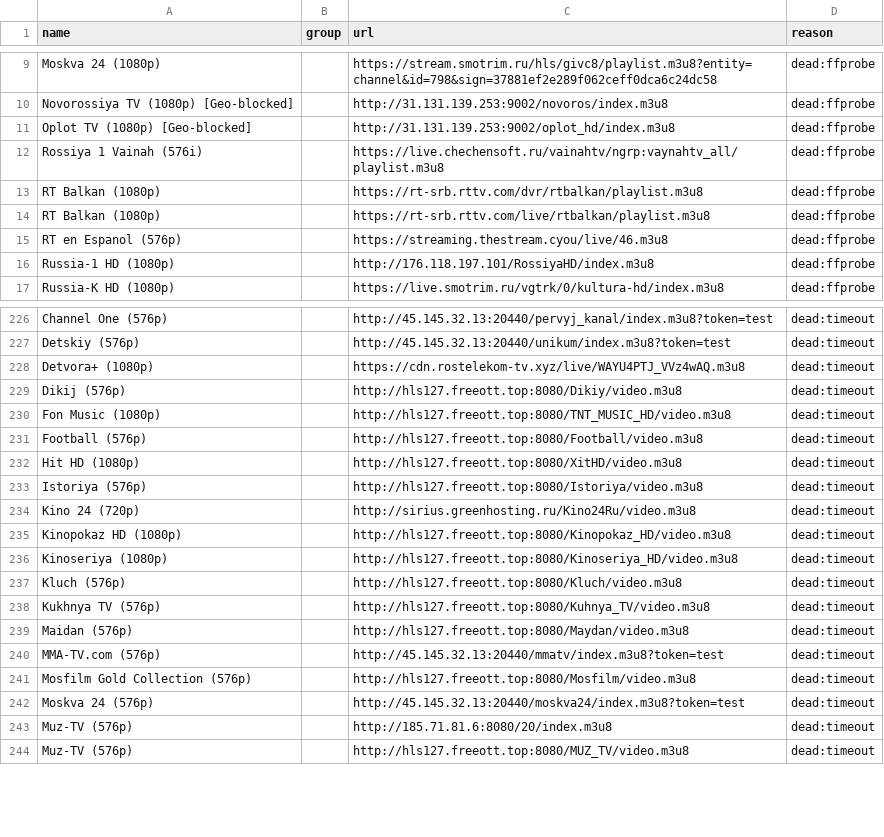
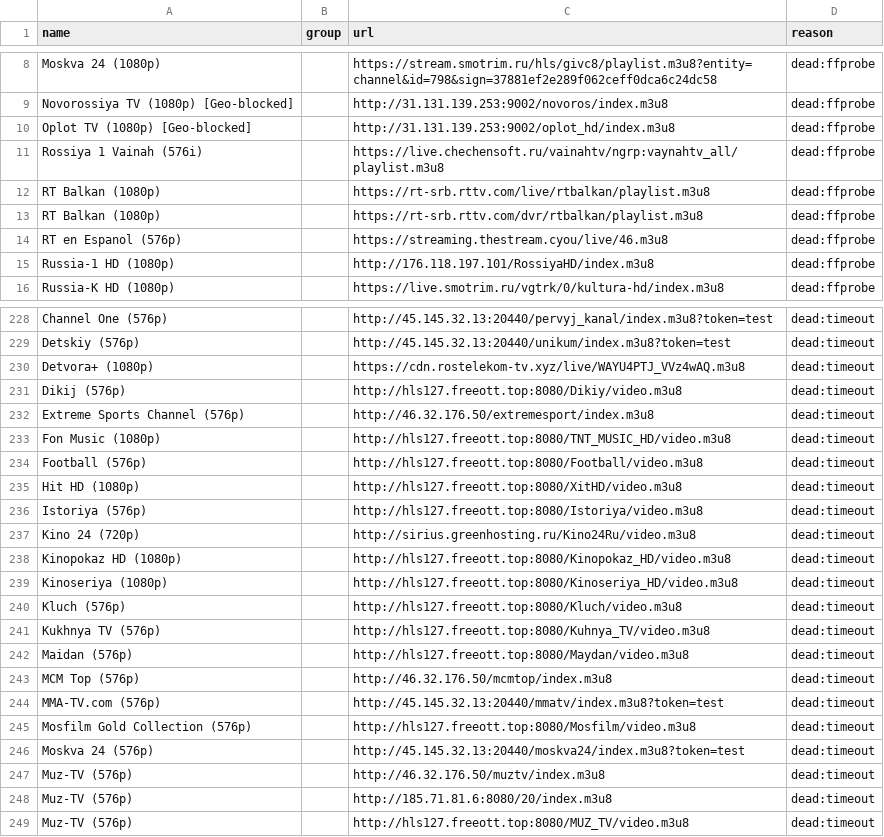
Before and after one commit to gvineon550-coder/8Z6evf3ezzM469, a CSV file: docs/rejected.csv, drawn as a sheet; only a part is shown, gaps mark what is left out; the diff covers the shown part only.

```diff
--- a/docs/rejected.csv
+++ b/docs/rejected.csv
@@ -12,4 +11,4 @@ Oplot TV (1080p) [Geo-blocked],,http://31.131.139.253:9002/oplot_hd/index.m3u8,d
 Rossiya 1 Vainah (576i),,https://live.chechensoft.ru/vainahtv/ngrp:vaynahtv_all/playlist.m3u8,dead:ffprobe
+RT Balkan (1080p),,https://rt-srb.rttv.com/live/rtbalkan/playlist.m3u8,dead:ffprobe
 RT Balkan (1080p),,https://rt-srb.rttv.com/dvr/rtbalkan/playlist.m3u8,dead:ffprobe
-RT Balkan (1080p),,https://rt-srb.rttv.com/live/rtbalkan/playlist.m3u8,dead:ffprobe
 RT en Espanol (576p),,https://streaming.thestream.cyou/live/46.m3u8,dead:ffprobe
@@ -229,2 +231,3 @@ Detvora+ (1080p),,https://cdn.rostelekom-tv.xyz/live/WAYU4PTJ_VVz4wAQ.m3u8,dead:
 Dikij (576p),,http://hls127.freeott.top:8080/Dikiy/video.m3u8,dead:timeout
+Extreme Sports Channel (576p),,http://46.32.176.50/extremesport/index.m3u8,dead:timeout
 Fon Music (1080p),,http://hls127.freeott.top:8080/TNT_MUSIC_HD/video.m3u8,dead:timeout
@@ -239,2 +242,3 @@ Kukhnya TV (576p),,http://hls127.freeott.top:8080/Kuhnya_TV/video.m3u8,dead:time
 Maidan (576p),,http://hls127.freeott.top:8080/Maydan/video.m3u8,dead:timeout
+MCM Top (576p),,http://46.32.176.50/mcmtop/index.m3u8,dead:timeout
 MMA-TV.com (576p),,http://45.145.32.13:20440/mmatv/index.m3u8?token=test,dead:timeout
@@ -242,2 +246,3 @@ Mosfilm Gold Collection (576p),,http://hls127.freeott.top:8080/Mosfilm/video.m3u
 Moskva 24 (576p),,http://45.145.32.13:20440/moskva24/index.m3u8?token=test,dead:timeout
+Muz-TV (576p),,http://46.32.176.50/muztv/index.m3u8,dead:timeout
 Muz-TV (576p),,http://185.71.81.6:8080/20/index.m3u8,dead:timeout
```
Also changed, not shown: 6 added rows, 2 removed rows and 4 edited cells elsewhere in this file, docs/channels.csv, 21 other files.
